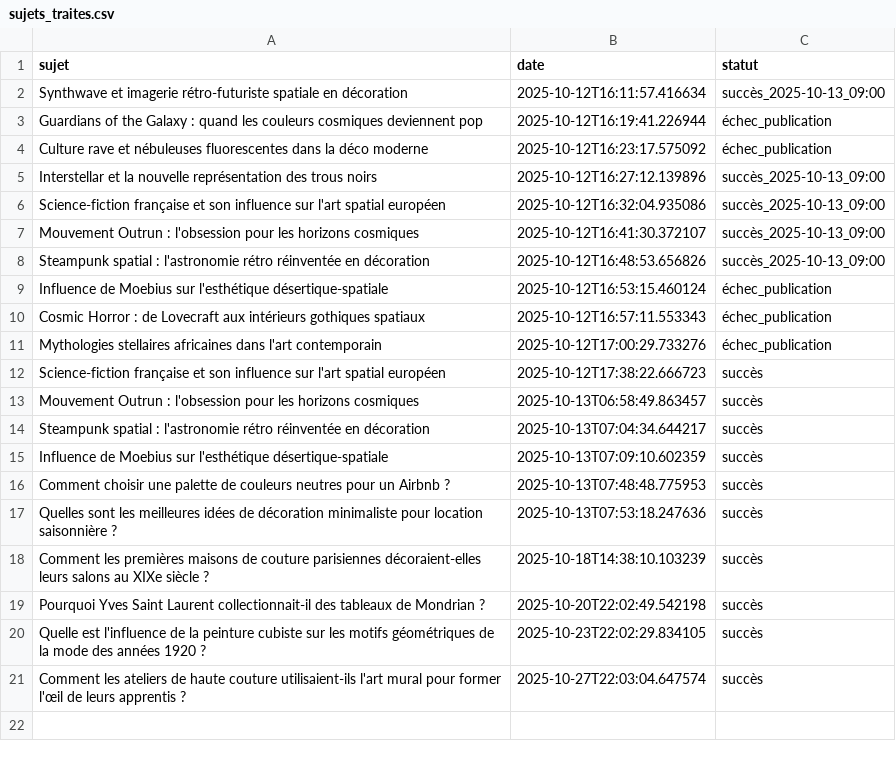
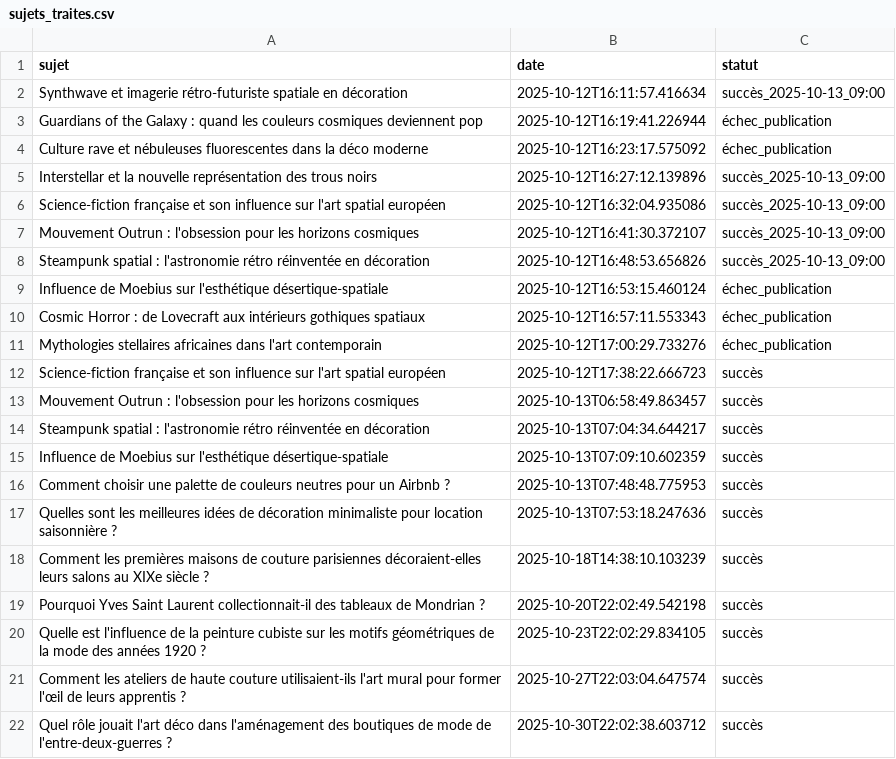
Before and after one commit to Metalosmose21/Mode-1, a CSV file: sujets_traites.csv, drawn as a sheet.

```diff
--- a/sujets_traites.csv
+++ b/sujets_traites.csv
@@ -21 +21,2 @@ Quelle est l'influence de la peinture cubiste sur les motifs géométriques de l
 Comment les ateliers de haute couture utilisaient-ils l'art mural pour former l'œil de leurs apprentis ?,2025-10-27T22:03:04.647574,succès
+Quel rôle jouait l'art déco dans l'aménagement des boutiques de mode de l'entre-deux-guerres ?,2025-10-30T22:02:38.603712,succès
```
Also changed, not shown: sujets.csv.
